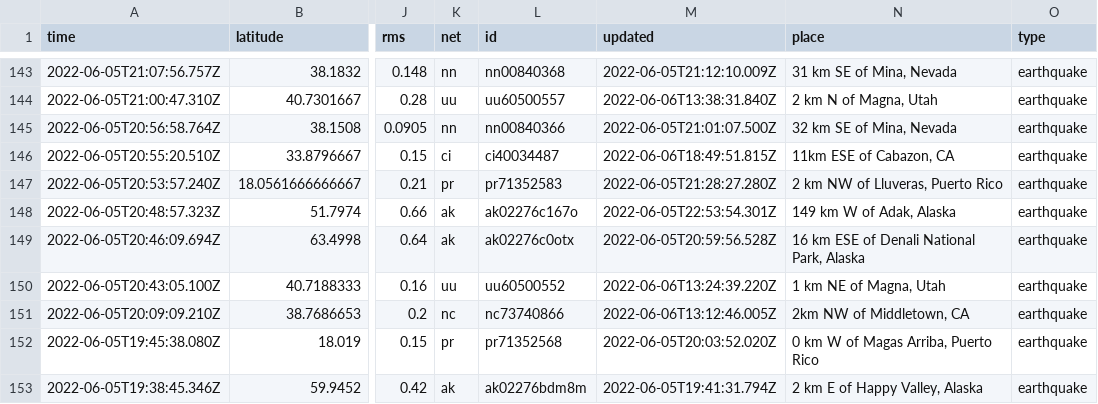
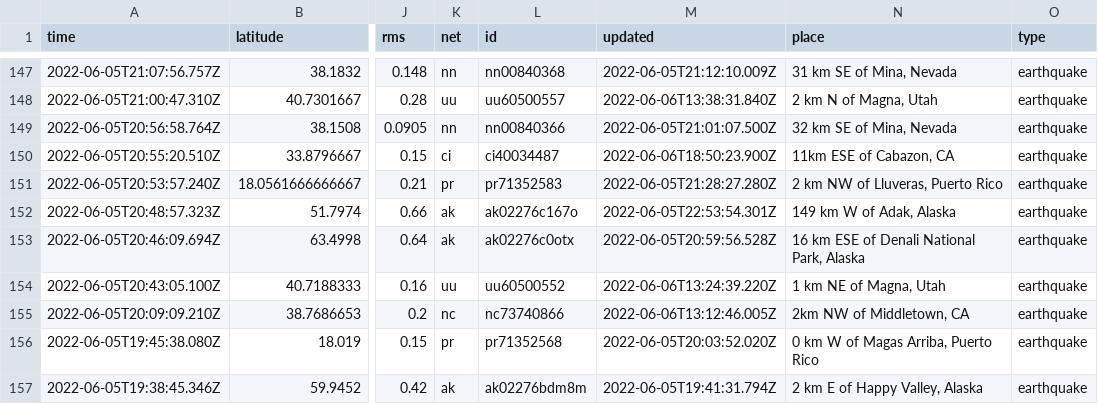
Before and after one commit to melfronczek/my-data-robot, a CSV file: usgs_current.csv, drawn as a sheet; only a part is shown, gaps mark what is left out; addresses are those after the commit; the diff covers the shown part only; the diff names each change by its address in the sheet, - before the commit and + after, or states it on an @@ line.

```diff
--- a/usgs_current.csv
+++ b/usgs_current.csv
-M150 (updated): 2022-06-06T18:49:51.815Z
+M150 (updated): 2022-06-06T18:50:23.900Z
```
Also changed, not shown: 5 added rows, 3 removed rows and 2 edited cells elsewhere in this file.
